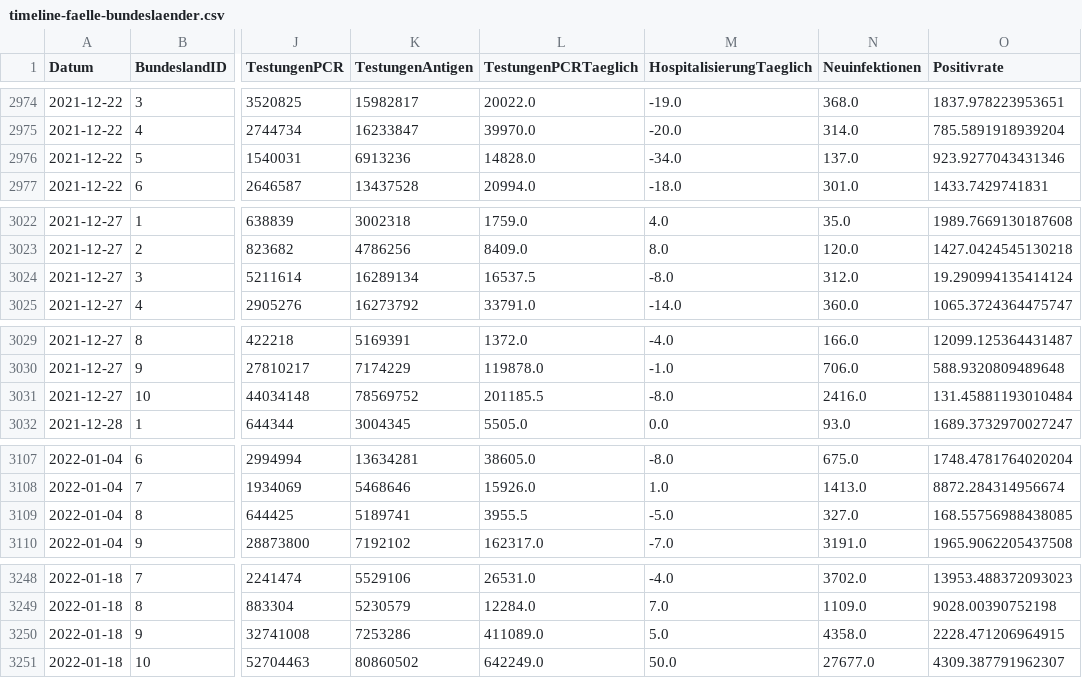
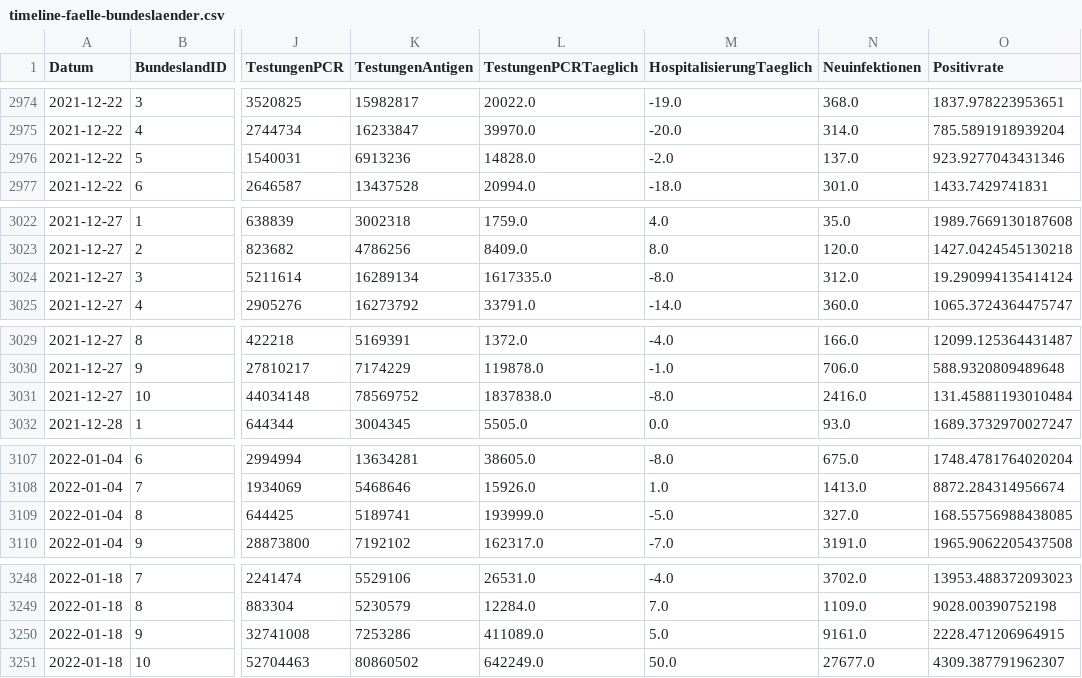
Before and after one commit to schletz/Pos5xhif, a CSV file: CovidAuswertung/timeline-faelle-bundeslaender.csv, drawn as a sheet; only a part is shown, gaps mark what is left out; the diff covers the shown part only; the diff names each change by its address in the sheet, - before the commit and + after, or states it on an @@ line.

```diff
--- a/CovidAuswertung/timeline-faelle-bundeslaender.csv
+++ b/CovidAuswertung/timeline-faelle-bundeslaender.csv
-M2976 (HospitalisierungTaeglich): -34.0
+M2976 (HospitalisierungTaeglich): -2.0
-L3024 (TestungenPCRTaeglich): 16537.5
+L3024 (TestungenPCRTaeglich): 1617335.0
-L3031 (TestungenPCRTaeglich): 201185.5
+L3031 (TestungenPCRTaeglich): 1837838.0
-L3109 (TestungenPCRTaeglich): 3955.5
+L3109 (TestungenPCRTaeglich): 193999.0
-N3250 (Neuinfektionen): 4358.0
+N3250 (Neuinfektionen): 9161.0
```
Also changed, not shown: 5 edited cells elsewhere in this file, 7 other files.
